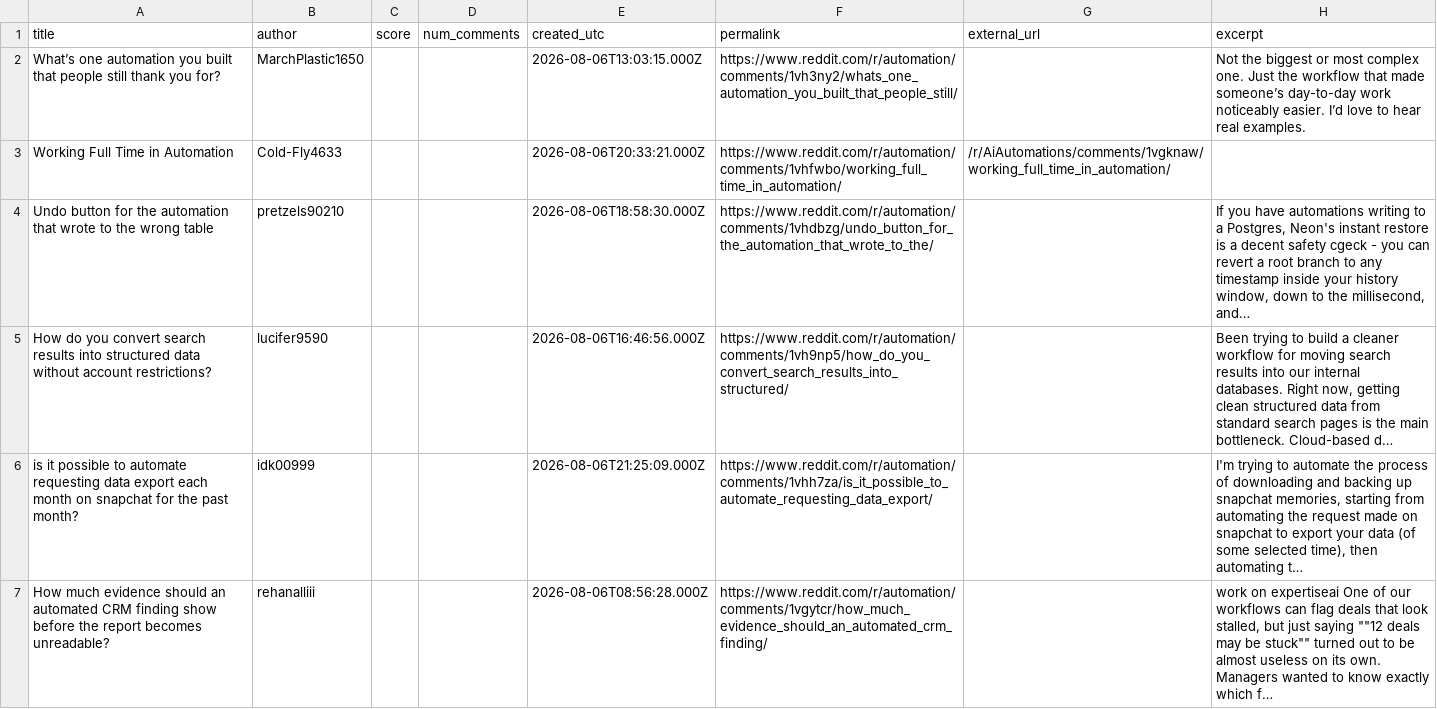
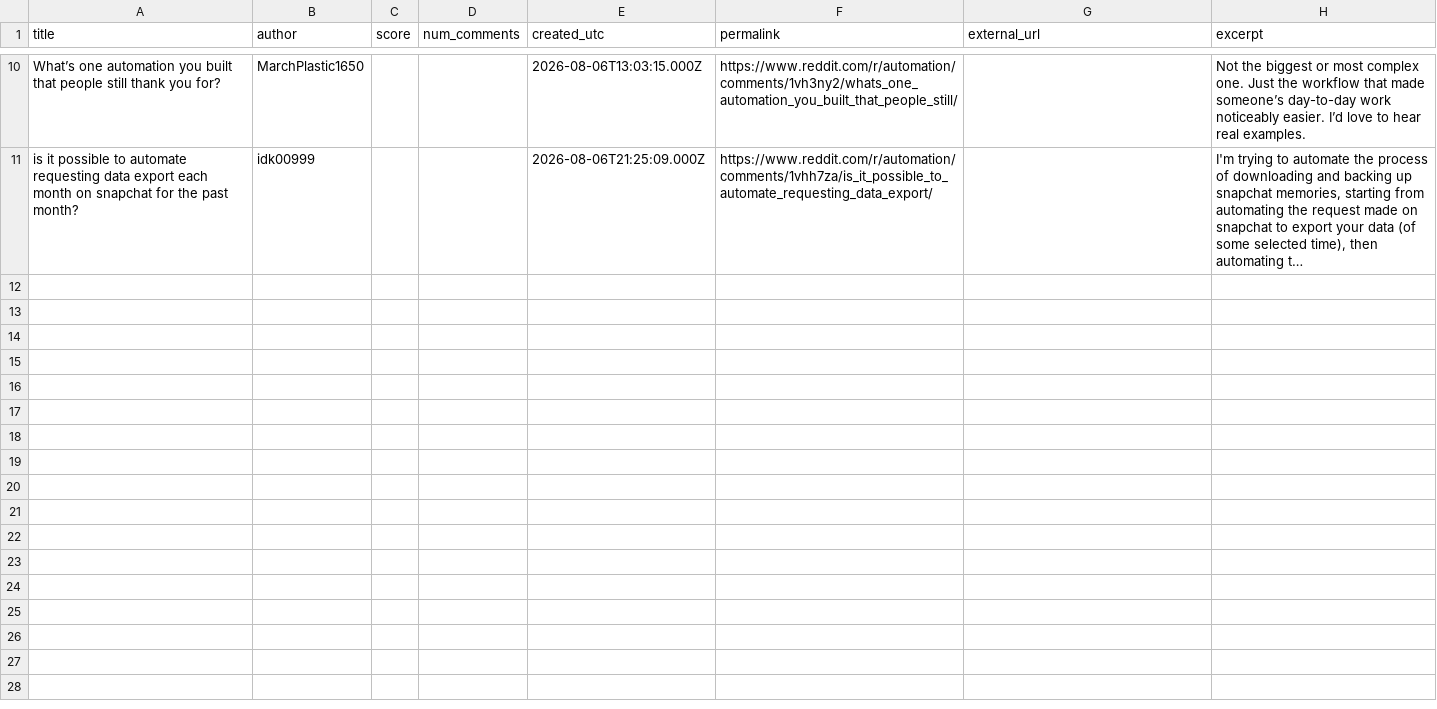
Before and after one commit to Razeow96/subreddit-feed, a CSV file: samples/r-automation-hot.csv, drawn as a sheet; only a part is shown, gaps mark what is left out; removed rows and columns are numbered as before the commit, all else as after; the diff covers the shown part only; the diff names each change by its address in the sheet, - before the commit and + after, or states it on an @@ line.

```diff
--- a/samples/r-automation-hot.csv
+++ b/samples/r-automation-hot.csv
-row 3: Working Full Time in Automation | Cold-Fly4633 |  |  | 2026-08-06T20:33:21.000Z | https://www.reddit.com/r/automation/comments/1vhfwbo/working_full_time_in_automation/ | /r/AiAutomations/comments/1vgknaw/working_full_time_in_automation/
-row 4: Undo button for the automation that wrote to the wrong table | pretzels90210 |  |  | 2026-08-06T18:58:30.000Z | https://www.reddit.com/r/automation/comments/1vhdbzg/undo_button_for_the_automation_that_wrote_to_the/ |  | If you have automations writing to a Postgres, Neon's instant restore is a decent safety cgeck - you can revert a root branch to any timestamp inside your history window, down to the millisecond, and…
-row 5: How do you convert search results into structured data without account restrictions? | lucifer9590 |  |  | 2026-08-06T16:46:56.000Z | https://www.reddit.com/r/automation/comments/1vh9np5/how_do_you_convert_search_results_into_structured/ |  | Been trying to build a cleaner workflow for moving search results into our internal databases. Right now, getting clean structured data from standard search pages is the main bottleneck. Cloud-based d…
-row 7: How much evidence should an automated CRM finding show before the report becomes unreadable? | rehanalliii |  |  | 2026-08-06T08:56:28.000Z | https://www.reddit.com/r/automation/comments/1vgytcr/how_much_evidence_should_an_automated_crm_finding/ |  | work on expertiseai One of our workflows can flag deals that look stalled, but just saying ""12 deals may be stuck"" turned out to be almost useless on its own. Managers wanted to know exactly which f…
```
Also changed, not shown: 8 added rows and 4 removed rows elsewhere in this file, 2 other files.
